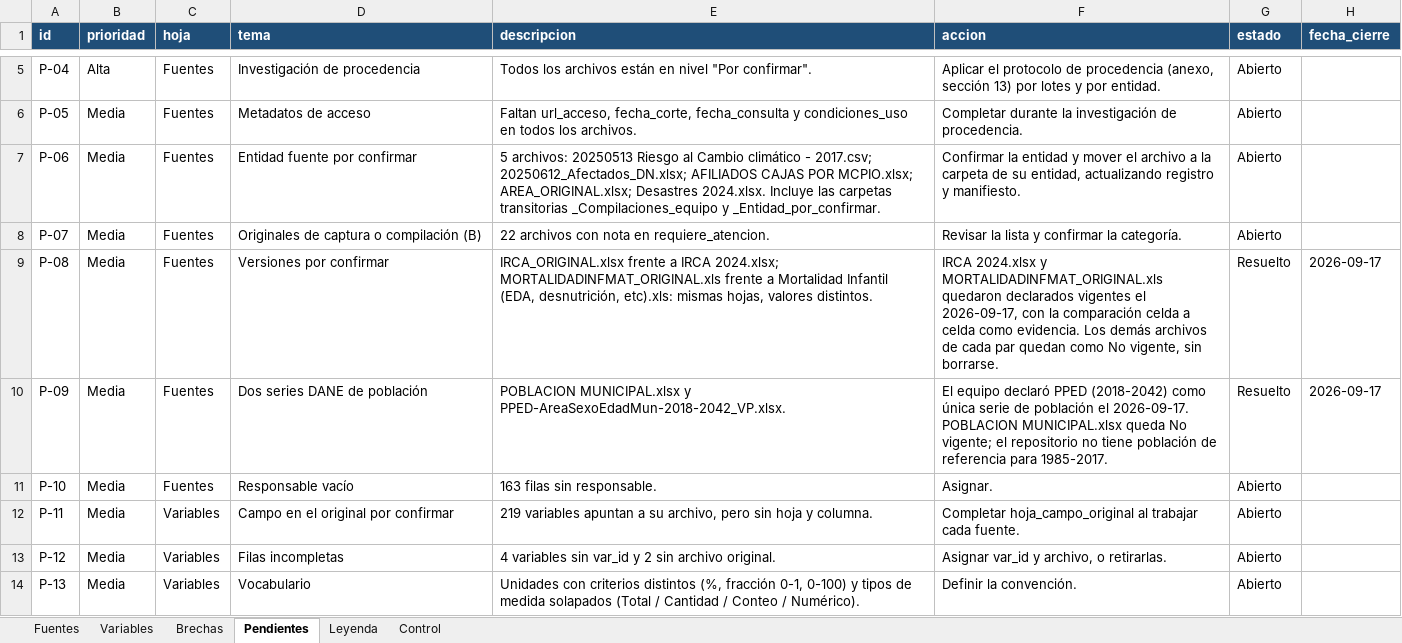
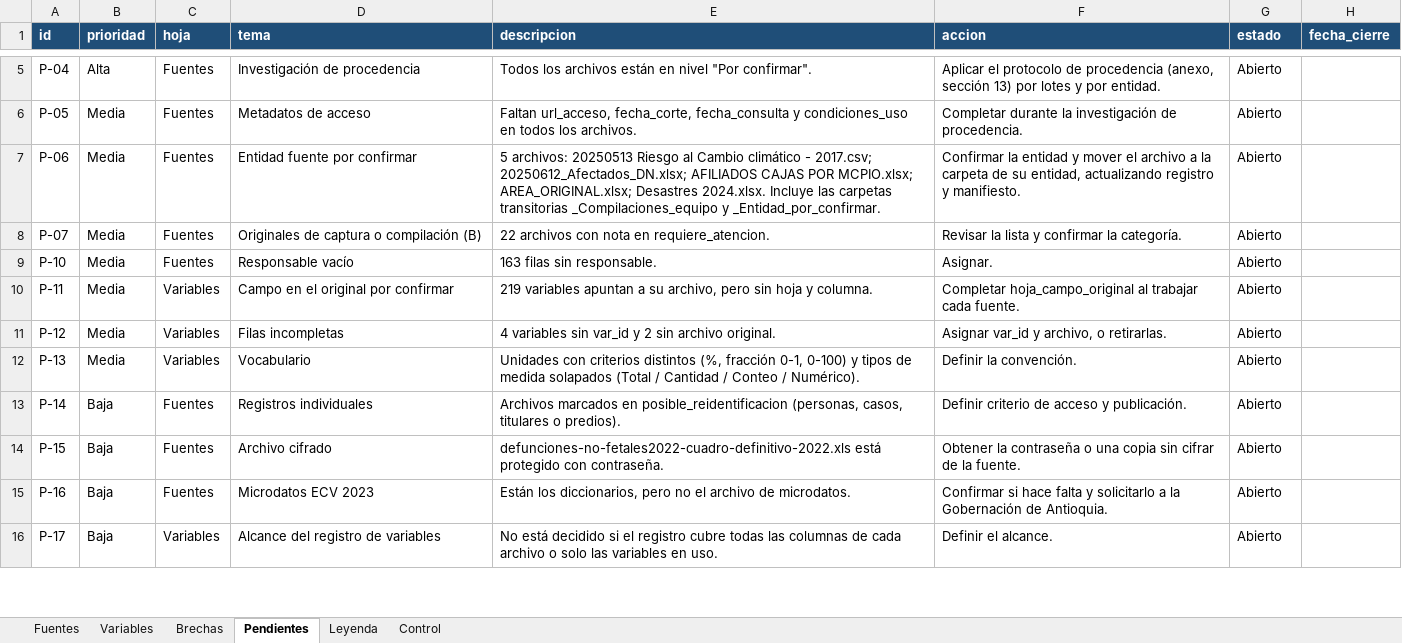
Before and after one commit to TheMrEstrada/Data-Gobierno-Democracia, an Excel workbook: registro_fuentes_variables.xlsx, sheet Pendientes, drawn as a sheet; only a part is shown, gaps mark what is left out; the shorter side is filled out with more unchanged rows; values as stored, in another font and other column widths than the file's, no borders; the diff names each change by its address in the sheet, - before the commit and + after, or states it on an @@ line.

```diff
--- a/registro_fuentes_variables.xlsx (sheet Pendientes)
+++ b/registro_fuentes_variables.xlsx (sheet Pendientes)
-row 9: P-08 | Media | Fuentes | Versiones por confirmar | IRCA_ORIGINAL.xlsx frente a IRCA 2024.xlsx; MORTALIDADINFMAT_ORIGINAL.xls frente a Mortalidad Infantil (EDA, desnutrición, etc).xls: mismas hojas, valores distintos. | IRCA 2024.xlsx y MORTALIDADINFMAT_ORIGINAL.xls quedaron declarados vigentes el 2026-09-17, con la comparación celda a celda como evidencia. Los demás archivos de cada par quedan como No vigente, sin borrarse. | Resuelto | 2026-09-17
-row 10: P-09 | Media | Fuentes | Dos series DANE de población | POBLACION MUNICIPAL.xlsx y PPED-AreaSexoEdadMun-2018-2042_VP.xlsx. | El equipo declaró PPED (2018-2042) como única serie de población el 2026-09-17. POBLACION MUNICIPAL.xlsx queda No vigente; el repositorio no tiene población de referencia para 1985-2017. | Resuelto | 2026-09-17
```
Also changed, not shown: sheet Control, sheet Leyenda, 2 other files.
